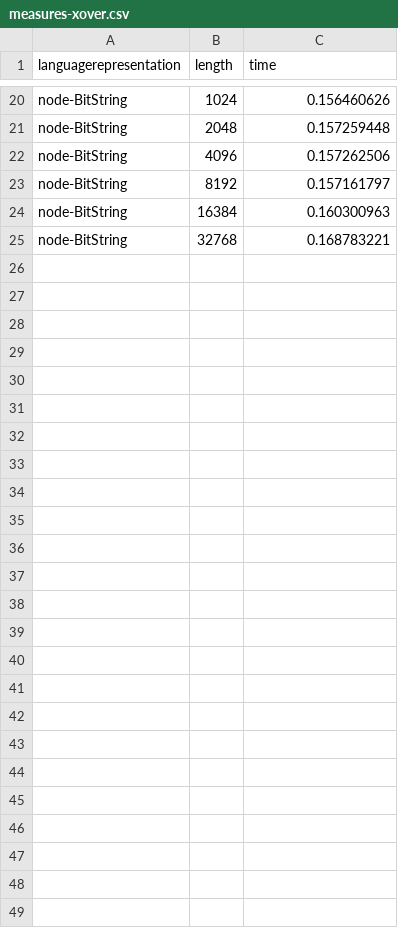
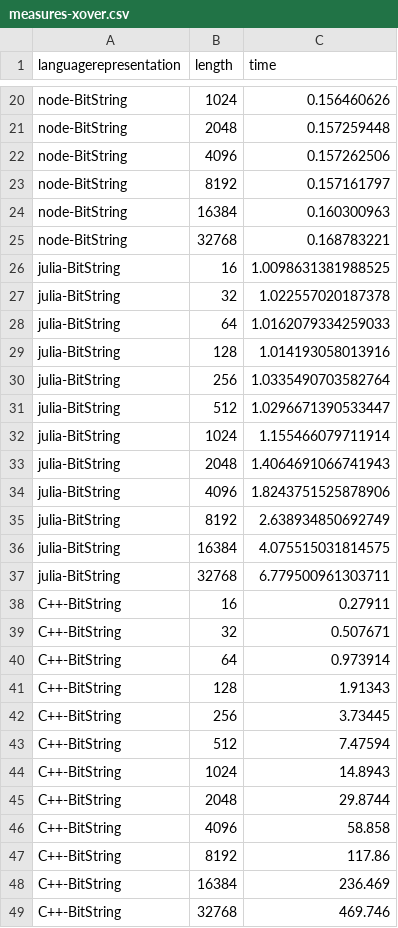
Before and after one commit to JJ/2016-ea-languages-wcci, a CSV file: measures-xover.csv, drawn as a sheet; only a part is shown, gaps mark what is left out.

Commit message:
Adds more languages2

```diff
--- a/measures-xover.csv
+++ b/measures-xover.csv
@@ -25 +25,25 @@ node-BitString, 16384, 0.160300963
 node-BitString, 32768, 0.168783221
+julia-BitString, 16, 1.0098631381988525
+julia-BitString, 32, 1.022557020187378
+julia-BitString, 64, 1.0162079334259033
+julia-BitString, 128, 1.014193058013916
+julia-BitString, 256, 1.0335490703582764
+julia-BitString, 512, 1.0296671390533447
+julia-BitString, 1024, 1.155466079711914
+julia-BitString, 2048, 1.4064691066741943
+julia-BitString, 4096, 1.8243751525878906
+julia-BitString, 8192, 2.638934850692749
+julia-BitString, 16384, 4.075515031814575
+julia-BitString, 32768, 6.779500961303711
+C++-BitString, 16, 0.27911
+C++-BitString, 32, 0.507671
+C++-BitString, 64, 0.973914
+C++-BitString, 128, 1.91343
+C++-BitString, 256, 3.73445
+C++-BitString, 512, 7.47594
+C++-BitString, 1024, 14.8943
+C++-BitString, 2048, 29.8744
+C++-BitString, 4096, 58.858
+C++-BitString, 8192, 117.86
+C++-BitString, 16384, 236.469
+C++-BitString, 32768, 469.746
```
Also changed, not shown: measures-maxones.csv, 1 other file.
